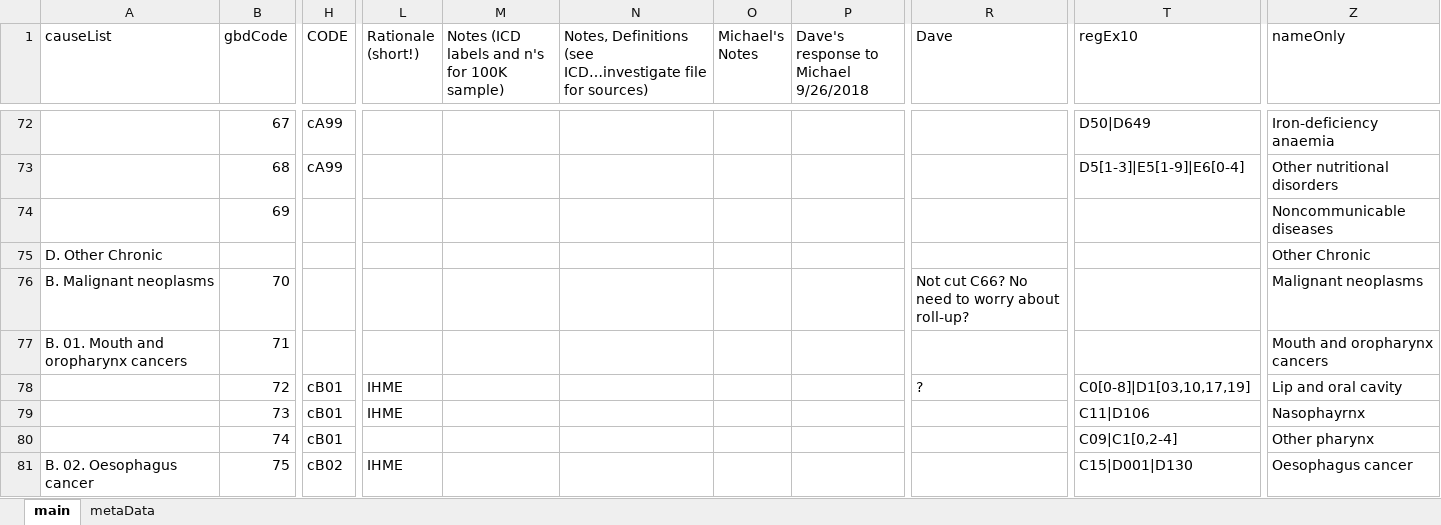
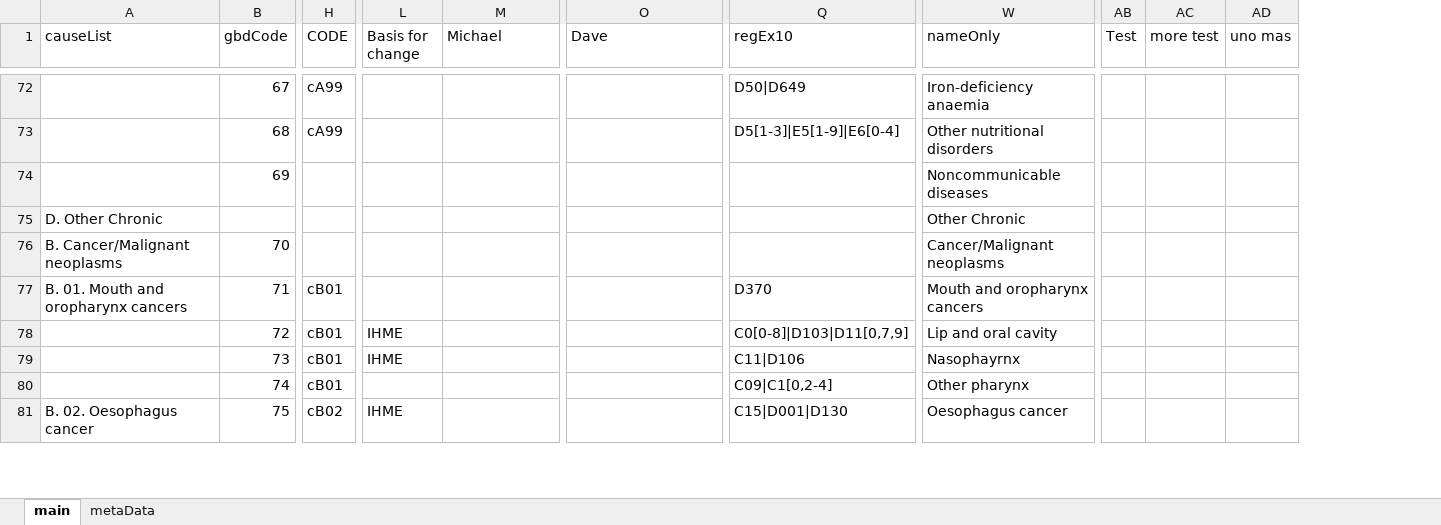
Before and after one commit to mcSamuelDataSci/CACommunityBurden, an Excel workbook: myCBD/myInfo/stillNeededQuestionMark/gbd.ICD.Map.xlsx, sheet main, drawn as a sheet; only a part is shown, gaps mark what is left out; values as stored, in another font and other column widths than the file's, no cell formats; removed rows and columns are numbered as before the commit, all else as after; the diff covers the shown part only; the diff names each change by its address in the sheet, - before the commit and + after, or states it on an @@ line.

```diff
--- a/myCBD/myInfo/stillNeededQuestionMark/gbd.ICD.Map.xlsx (sheet main)
+++ b/myCBD/myInfo/stillNeededQuestionMark/gbd.ICD.Map.xlsx (sheet main)
-column N, row 1: Notes, Definitions (see ICD…investigate file for sources)
-column O (Michael's Notes), empty
-column P, row 1: Dave's response to Michael 9/26/2018
+column AB (Test), empty
+column AC (more test), empty
+column AD (uno mas), empty
-L1: Rationale (short!)
+L1: Basis for change
-M1: Notes (ICD labels and n's for 100K sample)
+M1: Michael
-A76 (causeList): B. Malignant neoplasms
+A76 (causeList): B. Cancer/Malignant neoplasms
-O76 (Dave): Not cut C66? No need to worry about roll-up?
+O76 (Dave): (empty)
-W76 (nameOnly): Malignant neoplasms
+W76 (nameOnly): Cancer/Malignant neoplasms
-H77 (CODE): (empty)
+H77 (CODE): cB01
-Q77 (regEx10): (empty)
+Q77 (regEx10): D370
-O78 (Dave): ?
+O78 (Dave): (empty)
-Q78 (regEx10): C0[0-8]|D1[03,10,17,19]
+Q78 (regEx10): C0[0-8]|D103|D11[0,7,9]
```
Also changed, not shown: 3 added rows, 4 removed rows and 122 edited cells elsewhere in this sheet, cell formats, formulas that keep their value, myCBD/myInfo/gbd.ICD.Map.xlsx, 5 other files.
